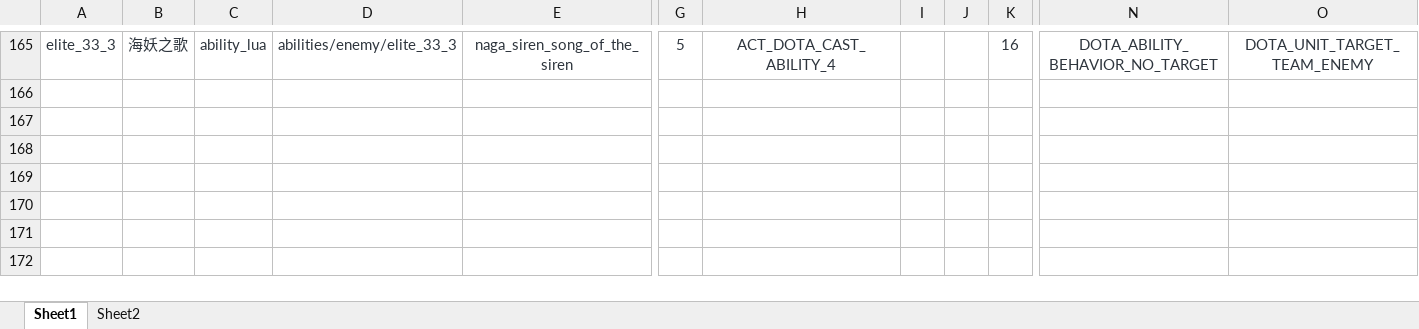
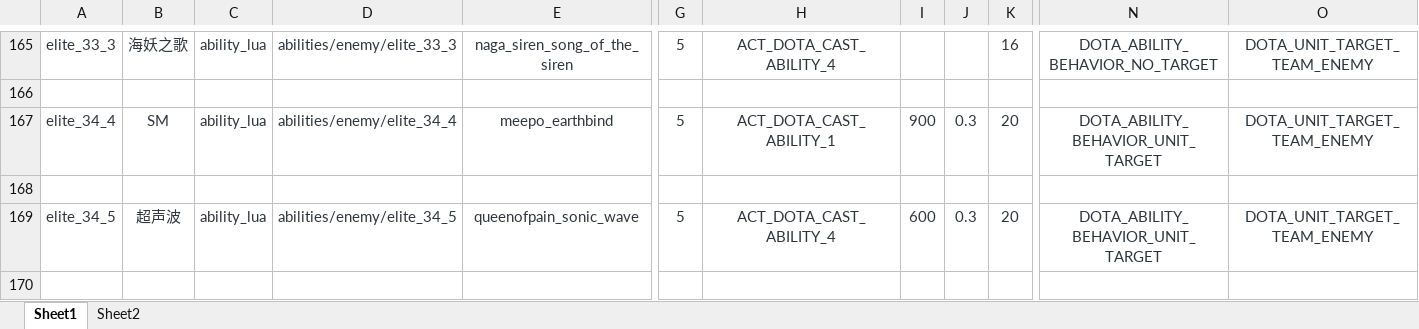
Before and after one commit to BigCiba/GuardingAthena, an Excel workbook: design/3.kv配置表/abilities/ability_enemy.xlsm, sheet Sheet1, drawn as a sheet; only a part is shown, gaps mark what is left out; values as stored, in another font and other column widths than the file's, no borders; conditional formats not drawn; rows hold the shown columns only; the diff names each change by its address in the sheet, - before the commit and + after, or states it on an @@ line.

Commit message:
wave 34 345

```diff
--- a/design/3.kv配置表/abilities/ability_enemy.xlsm (sheet Sheet1)
+++ b/design/3.kv配置表/abilities/ability_enemy.xlsm (sheet Sheet1)
+row 167: elite_34_4 | SM | ability_lua | abilities/enemy/elite_34_4 | meepo_earthbind | 5 | ACT_DOTA_CAST_ABILITY_1 | 900 | 0.3 | 20 | DOTA_ABILITY_BEHAVIOR_UNIT_TARGET | DOTA_UNIT_TARGET_TEAM_ENEMY
+row 168: (empty)
+row 169: elite_34_5 | 超声波 | ability_lua | abilities/enemy/elite_34_5 | queenofpain_sonic_wave | 5 | ACT_DOTA_CAST_ABILITY_4 | 600 | 0.3 | 20 | DOTA_ABILITY_BEHAVIOR_UNIT_TARGET | DOTA_UNIT_TARGET_TEAM_ENEMY
+row 170: (empty)
```
Also changed, not shown: design/3.kv配置表/units/npc_enemy.xlsm, 7 other files.
